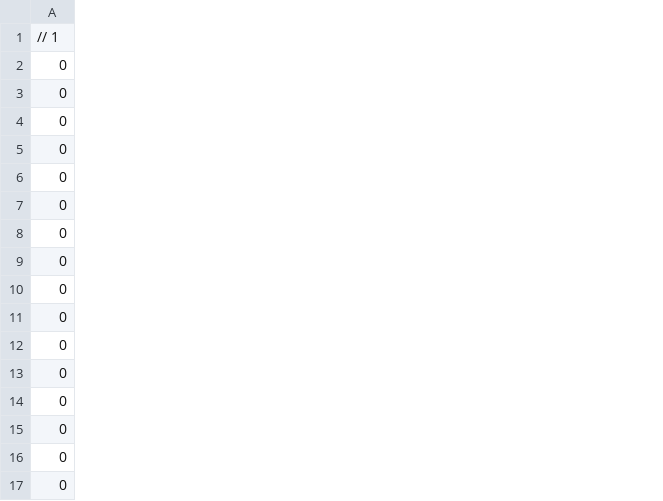
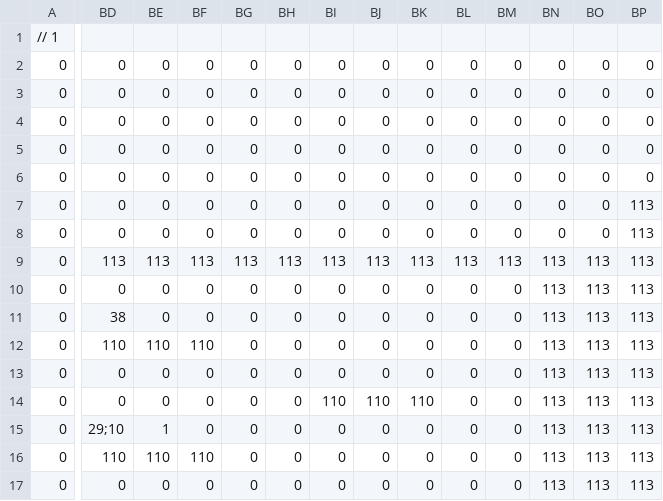
Before and after one commit to OpticalLuck/Team-11-Studio-Project-3, a CSV file: App/Maps/Level_3.csv, drawn as a sheet; only a part is shown, gaps mark what is left out; the diff covers the shown part only; the diff names each change by its address in the sheet, - before the commit and + after, or states it on an @@ line.

Commit message:
Level 3 done

```diff
--- a/App/Maps/Level_3.csv
+++ b/App/Maps/Level_3.csv
+column BD, rows 2-17: 0 | 0 | 0 | 0 | 0 | 0 | 0 | 113 | 0 | 38 | 110 | 0 | 0 | 29;10 | 110 | 0
+column BE, rows 2-17: 0 | 0 | 0 | 0 | 0 | 0 | 0 | 113 | 0 | 0 | 110 | 0 | 0 | 1 | 110 | 0
+column BF, rows 2-17: 0 | 0 | 0 | 0 | 0 | 0 | 0 | 113 | 0 | 0 | 110 | 0 | 0 | 0 | 110 | 0
+column BG, rows 2-17: 0 | 0 | 0 | 0 | 0 | 0 | 0 | 113 | 0 | 0 | 0 | 0 | 0 | 0 | 0 | 0
+column BH, rows 2-17: 0 | 0 | 0 | 0 | 0 | 0 | 0 | 113 | 0 | 0 | 0 | 0 | 0 | 0 | 0 | 0
+column BI, rows 2-17: 0 | 0 | 0 | 0 | 0 | 0 | 0 | 113 | 0 | 0 | 0 | 0 | 110 | 0 | 0 | 0
+column BJ, rows 2-17: 0 | 0 | 0 | 0 | 0 | 0 | 0 | 113 | 0 | 0 | 0 | 0 | 110 | 0 | 0 | 0
+column BK, rows 2-17: 0 | 0 | 0 | 0 | 0 | 0 | 0 | 113 | 0 | 0 | 0 | 0 | 110 | 0 | 0 | 0
+column BL, rows 2-17: 0 | 0 | 0 | 0 | 0 | 0 | 0 | 113 | 0 | 0 | 0 | 0 | 0 | 0 | 0 | 0
+column BM, rows 2-17: 0 | 0 | 0 | 0 | 0 | 0 | 0 | 113 | 0 | 0 | 0 | 0 | 0 | 0 | 0 | 0
+column BN, rows 2-17: 0 | 0 | 0 | 0 | 0 | 0 | 0 | 113 | 113 | 113 | 113 | 113 | 113 | 113 | 113 | 113
+column BO, rows 2-17: 0 | 0 | 0 | 0 | 0 | 0 | 0 | 113 | 113 | 113 | 113 | 113 | 113 | 113 | 113 | 113
+column BP, rows 2-17: 0 | 0 | 0 | 0 | 0 | 113 | 113 | 113 | 113 | 113 | 113 | 113 | 113 | 113 | 113 | 113
```
Also changed, not shown: 18 added columns and 26 edited cells elsewhere in this file, 2 other files.
